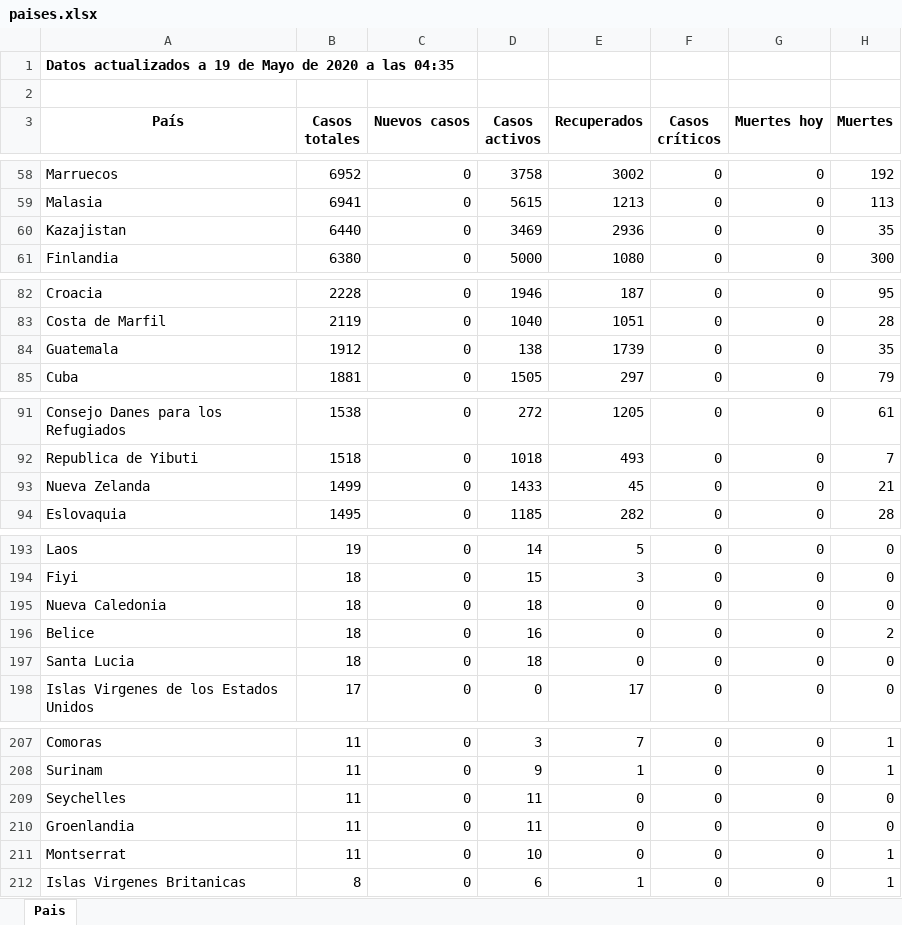
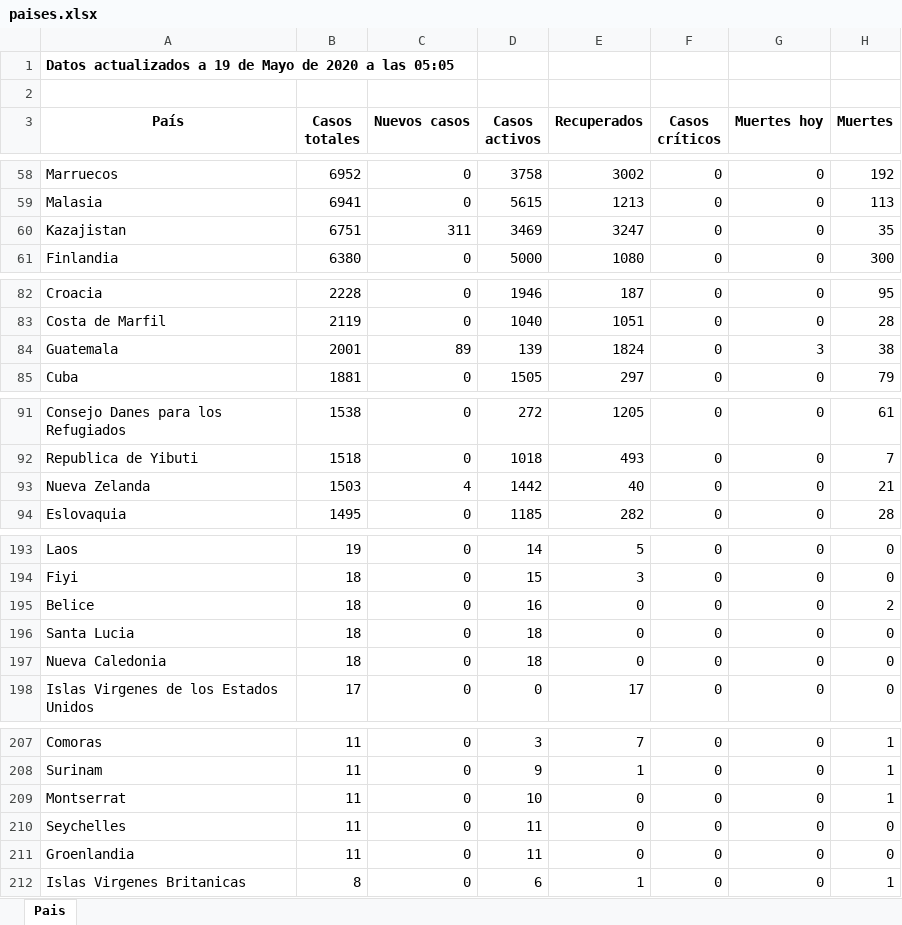
Before and after one commit to Dviejopomata/covid-19-data, an Excel workbook: paises.xlsx, sheet Pais, drawn as a sheet; only a part is shown, gaps mark what is left out; values as stored, in another font and other column widths than the file's, no borders; the diff names each change by its address in the sheet, - before the commit and + after, or states it on an @@ line.

```diff
--- a/paises.xlsx (sheet Pais)
+++ b/paises.xlsx (sheet Pais)
-A1 (País): …a las 04:35
+A1 (País): …a las 05:05
-B60 (Casos totales): 6440
+B60 (Casos totales): 6751
-C60 (Nuevos casos): 0
+C60 (Nuevos casos): 311
-E60 (Recuperados): 2936
+E60 (Recuperados): 3247
-B84 (Casos totales): 1912
+B84 (Casos totales): 2001
-C84 (Nuevos casos): 0
+C84 (Nuevos casos): 89
-D84 (Casos activos): 138
+D84 (Casos activos): 139
-E84 (Recuperados): 1739
+E84 (Recuperados): 1824
-G84 (Muertes hoy): 0
+G84 (Muertes hoy): 3
-H84 (Muertes): 35
+H84 (Muertes): 38
-B93 (Casos totales): 1499
+B93 (Casos totales): 1503
-C93 (Nuevos casos): 0
+C93 (Nuevos casos): 4
-D93 (Casos activos): 1433
+D93 (Casos activos): 1442
-E93 (Recuperados): 45
+E93 (Recuperados): 40
@@ row 195 moved to row 197: Nueva Caledonia @@
@@ row 211 moved to row 209: Montserrat @@
```
Also changed, not shown: provincias_spain.xlsx, 3 other files.
